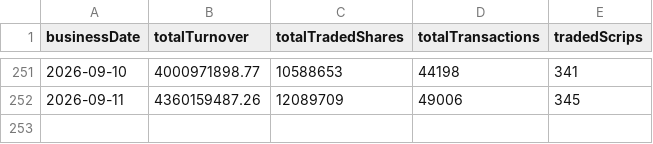
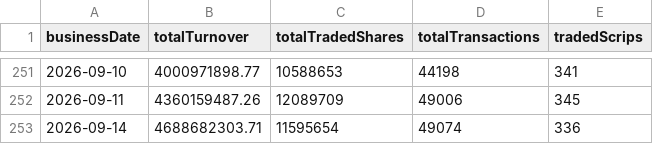
Before and after one commit to Aabaran7/nepse-forecast, a CSV file: data-mirror/archive/market_summary.csv, drawn as a sheet; only a part is shown, gaps mark what is left out; the diff names each change by its address in the sheet, - before the commit and + after, or states it on an @@ line.

```diff
--- a/data-mirror/archive/market_summary.csv
+++ b/data-mirror/archive/market_summary.csv
+row 253: 2026-09-14 | 4688682303.71 | 11595654 | 49074 | 336
```
Also changed, not shown: data-mirror/archive/_manifest.csv, data-mirror/archive/indices.csv, 7 other files.
